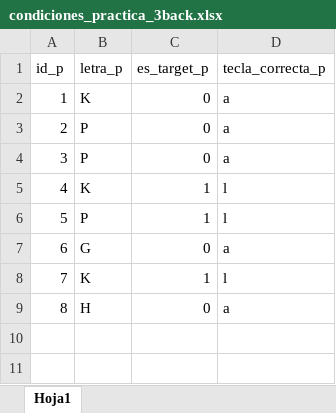
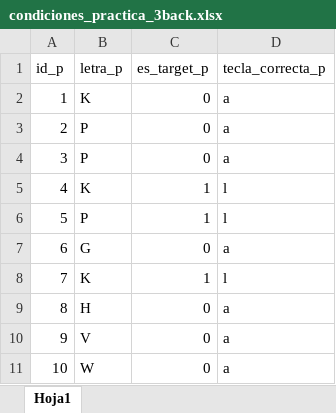
Before and after one commit to mlandaf/solucion_taller_3, an Excel workbook: conditions/practica/condiciones_practica_3back.xlsx, sheet Hoja1, drawn as a sheet; values as stored, in another font and other column widths than the file's, no borders; the diff names each change by its address in the sheet, - before the commit and + after, or states it on an @@ line.

```diff
--- a/conditions/practica/condiciones_practica_3back.xlsx (sheet Hoja1)
+++ b/conditions/practica/condiciones_practica_3back.xlsx (sheet Hoja1)
+row 10: 9 | V | 0 | a
+row 11: 10 | W | 0 | a
```
Also changed, not shown: conditions/experimental/condiciones_experimental_1back.xlsx, conditions/experimental/condiciones_experimental_2back.xlsx, 11 other files.
